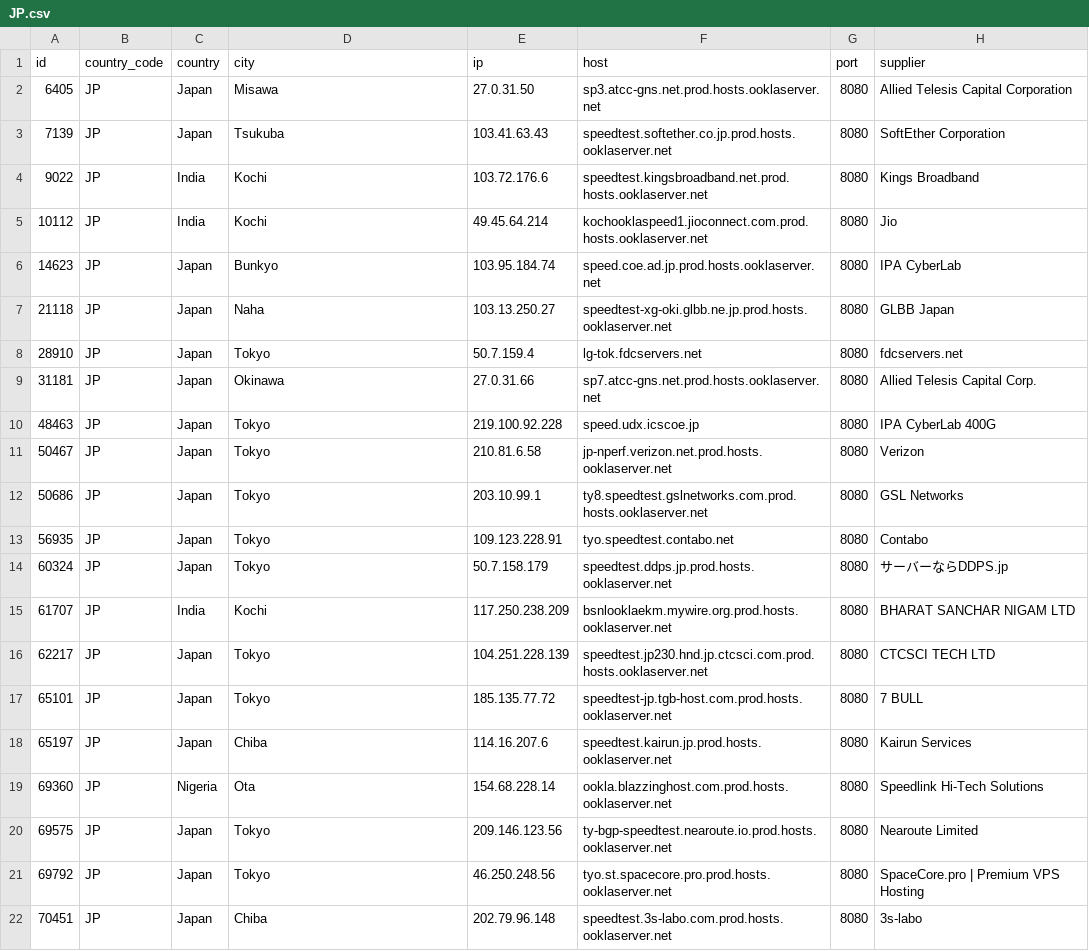
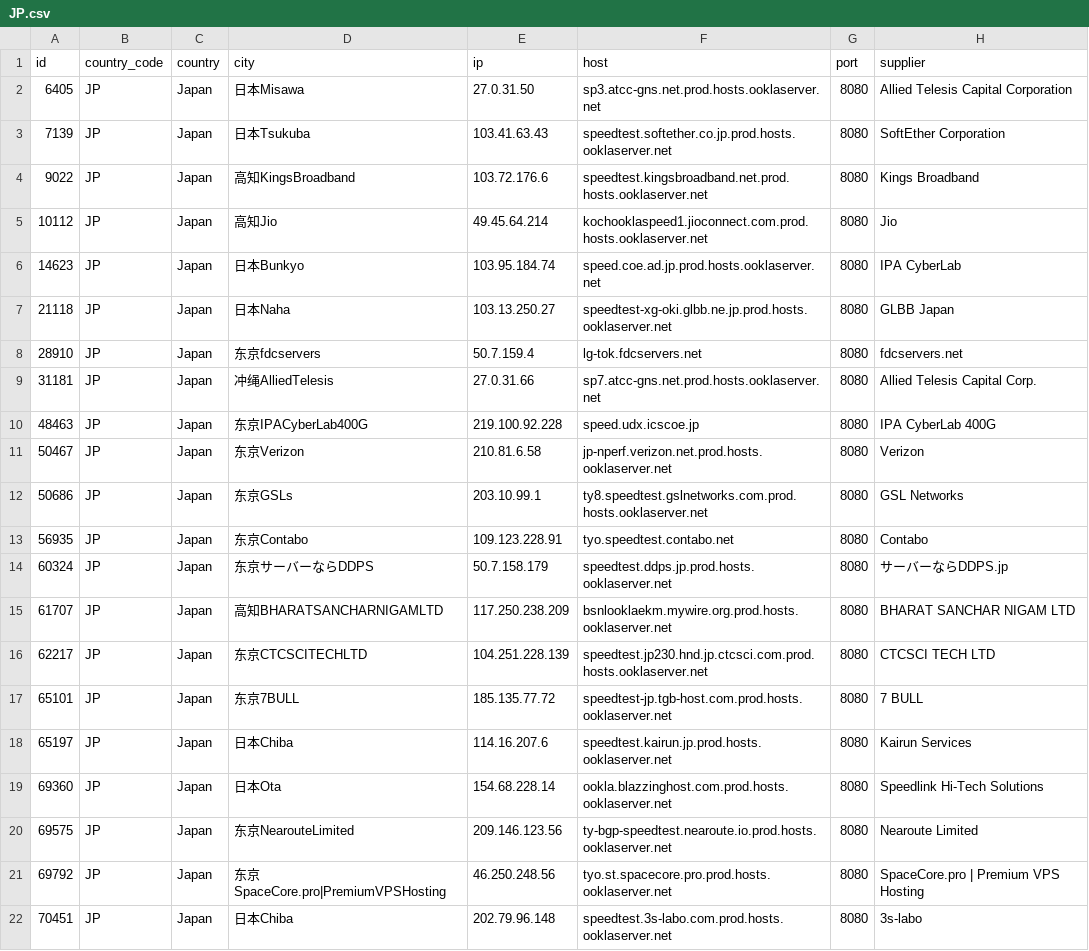
Before and after one commit to spiritLHLS/speedtest.net-CN-ID, a CSV file: JP.csv, drawn as a sheet.

```diff
--- a/JP.csv
+++ b/JP.csv
@@ -1,22 +1,22 @@
 id,country_code,country,city,ip,host,port,supplier
-6405,JP,Japan,Misawa,27.0.31.50,sp3.atcc-gns.net.prod.hosts.ooklaserver.net,8080,Allied Telesis Capital Corporation
-7139,JP,Japan,Tsukuba,103.41.63.43,speedtest.softether.co.jp.prod.hosts.ooklaserver.net,8080,SoftEther Corporation
-9022,JP,India,Kochi,103.72.176.6,speedtest.kingsbroadband.net.prod.hosts.ooklaserver.net,8080,Kings Broadband
-10112,JP,India,Kochi,49.45.64.214,kochooklaspeed1.jioconnect.com.prod.hosts.ooklaserver.net,8080,Jio
-14623,JP,Japan,Bunkyo,103.95.184.74,speed.coe.ad.jp.prod.hosts.ooklaserver.net,8080,IPA CyberLab
-21118,JP,Japan,Naha,103.13.250.27,speedtest-xg-oki.glbb.ne.jp.prod.hosts.ooklaserver.net,8080,GLBB Japan
-28910,JP,Japan,Tokyo,50.7.159.4,lg-tok.fdcservers.net,8080,fdcservers.net
-31181,JP,Japan,Okinawa,27.0.31.66,sp7.atcc-gns.net.prod.hosts.ooklaserver.net,8080,Allied Telesis Capital Corp.
-48463,JP,Japan,Tokyo,219.100.92.228,speed.udx.icscoe.jp,8080,IPA CyberLab 400G
-50467,JP,Japan,Tokyo,210.81.6.58,jp-nperf.verizon.net.prod.hosts.ooklaserver.net,8080,Verizon
-50686,JP,Japan,Tokyo,203.10.99.1,ty8.speedtest.gslnetworks.com.prod.hosts.ooklaserver.net,8080,GSL Networks
-56935,JP,Japan,Tokyo,109.123.228.91,tyo.speedtest.contabo.net,8080,Contabo
-60324,JP,Japan,Tokyo,50.7.158.179,speedtest.ddps.jp.prod.hosts.ooklaserver.net,8080,サーバーならDDPS.jp
-61707,JP,India,Kochi,117.250.238.209,bsnlooklaekm.mywire.org.prod.hosts.ooklaserver.net,8080,BHARAT SANCHAR NIGAM LTD
-62217,JP,Japan,Tokyo,104.251.228.139,speedtest.jp230.hnd.jp.ctcsci.com.prod.hosts.ooklaserver.net,8080,CTCSCI TECH LTD
-65101,JP,Japan,Tokyo,185.135.77.72,speedtest-jp.tgb-host.com.prod.hosts.ooklaserver.net,8080,7 BULL
-65197,JP,Japan,Chiba,114.16.207.6,speedtest.kairun.jp.prod.hosts.ooklaserver.net,8080,Kairun Services
-69360,JP,Nigeria,Ota,154.68.228.14,ookla.blazzinghost.com.prod.hosts.ooklaserver.net,8080,Speedlink Hi-Tech Solutions
-69575,JP,Japan,Tokyo,209.146.123.56,ty-bgp-speedtest.nearoute.io.prod.hosts.ooklaserver.net,8080,Nearoute Limited
-69792,JP,Japan,Tokyo,46.250.248.56,tyo.st.spacecore.pro.prod.hosts.ooklaserver.net,8080,SpaceCore.pro | Premium VPS Hosting
-70451,JP,Japan,Chiba,202.79.96.148,speedtest.3s-labo.com.prod.hosts.ooklaserver.net,8080,3s-labo
+6405,JP,Japan,日本Misawa,27.0.31.50,sp3.atcc-gns.net.prod.hosts.ooklaserver.net,8080,Allied Telesis Capital Corporation
+7139,JP,Japan,日本Tsukuba,103.41.63.43,speedtest.softether.co.jp.prod.hosts.ooklaserver.net,8080,SoftEther Corporation
+9022,JP,Japan,高知KingsBroadband,103.72.176.6,speedtest.kingsbroadband.net.prod.hosts.ooklaserver.net,8080,Kings Broadband
+10112,JP,Japan,高知Jio,49.45.64.214,kochooklaspeed1.jioconnect.com.prod.hosts.ooklaserver.net,8080,Jio
+14623,JP,Japan,日本Bunkyo,103.95.184.74,speed.coe.ad.jp.prod.hosts.ooklaserver.net,8080,IPA CyberLab
+21118,JP,Japan,日本Naha,103.13.250.27,speedtest-xg-oki.glbb.ne.jp.prod.hosts.ooklaserver.net,8080,GLBB Japan
+28910,JP,Japan,东京fdcservers,50.7.159.4,lg-tok.fdcservers.net,8080,fdcservers.net
+31181,JP,Japan,冲绳AlliedTelesis,27.0.31.66,sp7.atcc-gns.net.prod.hosts.ooklaserver.net,8080,Allied Telesis Capital Corp.
+48463,JP,Japan,东京IPACyberLab400G,219.100.92.228,speed.udx.icscoe.jp,8080,IPA CyberLab 400G
+50467,JP,Japan,东京Verizon,210.81.6.58,jp-nperf.verizon.net.prod.hosts.ooklaserver.net,8080,Verizon
+50686,JP,Japan,东京GSLs,203.10.99.1,ty8.speedtest.gslnetworks.com.prod.hosts.ooklaserver.net,8080,GSL Networks
+56935,JP,Japan,东京Contabo,109.123.228.91,tyo.speedtest.contabo.net,8080,Contabo
+60324,JP,Japan,东京サーバーならDDPS,50.7.158.179,speedtest.ddps.jp.prod.hosts.ooklaserver.net,8080,サーバーならDDPS.jp
+61707,JP,Japan,高知BHARATSANCHARNIGAMLTD,117.250.238.209,bsnlooklaekm.mywire.org.prod.hosts.ooklaserver.net,8080,BHARAT SANCHAR NIGAM LTD
+62217,JP,Japan,东京CTCSCITECHLTD,104.251.228.139,speedtest.jp230.hnd.jp.ctcsci.com.prod.hosts.ooklaserver.net,8080,CTCSCI TECH LTD
+65101,JP,Japan,东京7BULL,185.135.77.72,speedtest-jp.tgb-host.com.prod.hosts.ooklaserver.net,8080,7 BULL
+65197,JP,Japan,日本Chiba,114.16.207.6,speedtest.kairun.jp.prod.hosts.ooklaserver.net,8080,Kairun Services
+69360,JP,Japan,日本Ota,154.68.228.14,ookla.blazzinghost.com.prod.hosts.ooklaserver.net,8080,Speedlink Hi-Tech Solutions
+69575,JP,Japan,东京NearouteLimited,209.146.123.56,ty-bgp-speedtest.nearoute.io.prod.hosts.ooklaserver.net,8080,Nearoute Limited
+69792,JP,Japan,东京SpaceCore.pro|PremiumVPSHosting,46.250.248.56,tyo.st.spacecore.pro.prod.hosts.ooklaserver.net,8080,SpaceCore.pro | Premium VPS Hosting
+70451,JP,Japan,日本Chiba,202.79.96.148,speedtest.3s-labo.com.prod.hosts.ooklaserver.net,8080,3s-labo
```
Also changed, not shown: ls_sg_hk_jp.csv, 3 other files.
